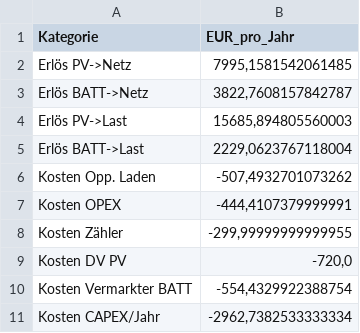
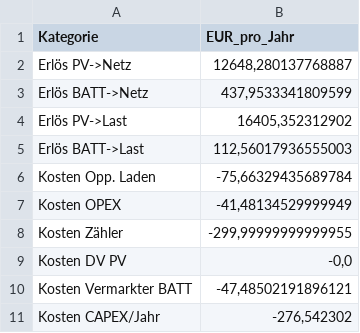
Before and after one commit to TimFletschi/Speicher-Project, a CSV file: exports/report_tables/tabelle_erloese_kosten.csv, drawn as a sheet.

Commit message:
feat: Add yearly cashflow table and related plots to the reporting system
- Implemented `build_yearly_cashflow_table` to calculate annual battery cashflows including degradation.
- Updated `build_result_tables` to include the new cashflow table in the report.
- Enhanced `generate_pdf_report` to add cashflow visualizations.
- Created new plotting functions: `plot_objective_cashflow_over_horizon` and `plot_discounted_cashflow_over_horizon` for cashflow analysis.
- Added scripts for running storage CAPEX breakeven and NPV tests.

```diff
--- a/exports/report_tables/tabelle_erloese_kosten.csv
+++ b/exports/report_tables/tabelle_erloese_kosten.csv
@@ -1,11 +1,11 @@
 Kategorie;EUR_pro_Jahr
-Erlös PV->Netz;7995,1581542061485
-Erlös BATT->Netz;3822,7608157842787
-Erlös PV->Last;15685,894805560003
-Erlös BATT->Last;2229,0623767118004
-Kosten Opp. Laden;-507,4932701073262
-Kosten OPEX;-444,4107379999991
+Erlös PV->Netz;12648,280137768887
+Erlös BATT->Netz;437,9533341809599
+Erlös PV->Last;16405,352312902
+Erlös BATT->Last;112,56017936555003
+Kosten Opp. Laden;-75,66329435689784
+Kosten OPEX;-41,48134529999949
 Kosten Zähler;-299,99999999999955
-Kosten DV PV;-720,0
-Kosten Vermarkter BATT;-554,4329922388754
-Kosten CAPEX/Jahr;-2962,7382533333334
+Kosten DV PV;-0,0
+Kosten Vermarkter BATT;-47,48502191896121
+Kosten CAPEX/Jahr;-276,542302
```
Also changed, not shown: exports/inputs_export.csv, exports/report_tables/tabelle_projektdaten.csv, 25 other files.
